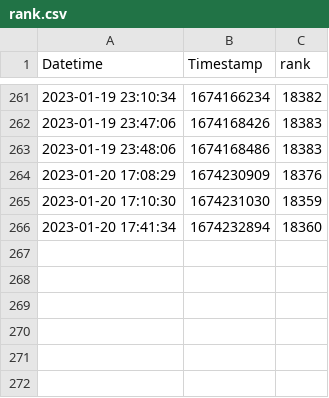
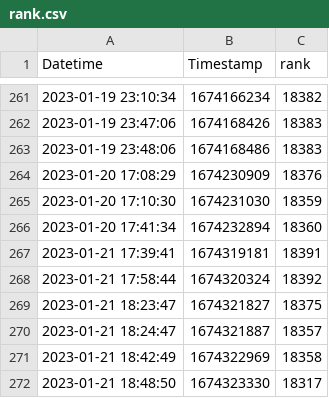
Before and after one commit to 0b11stan/roadmap, a CSV file: rank.csv, drawn as a sheet; only a part is shown, gaps mark what is left out.

```diff
--- a/rank.csv
+++ b/rank.csv
@@ -266 +266,7 @@ Datetime,Timestamp,rank
 2023-01-20 17:41:34,1674232894,18360
+2023-01-21 17:39:41,1674319181,18391
+2023-01-21 17:58:44,1674320324,18392
+2023-01-21 18:23:47,1674321827,18375
+2023-01-21 18:24:47,1674321887,18357
+2023-01-21 18:42:49,1674322969,18358
+2023-01-21 18:48:50,1674323330,18317
```
Also changed, not shown: 1 other file.
